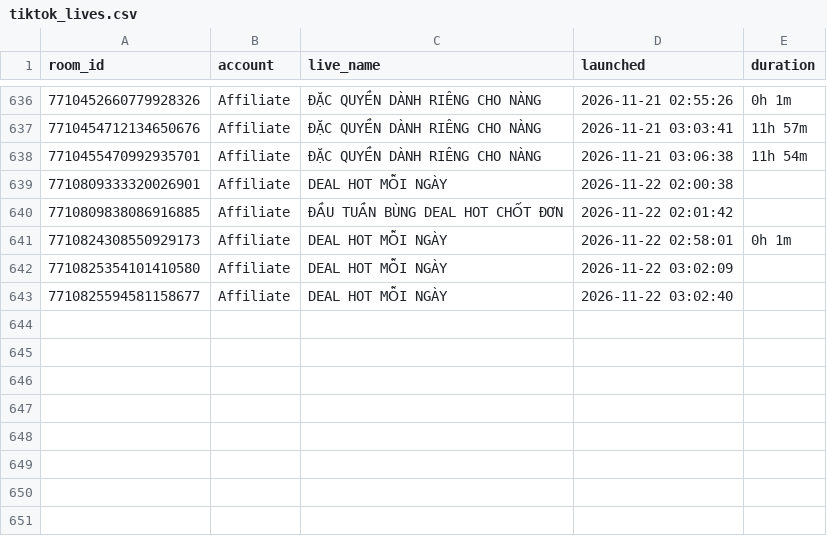
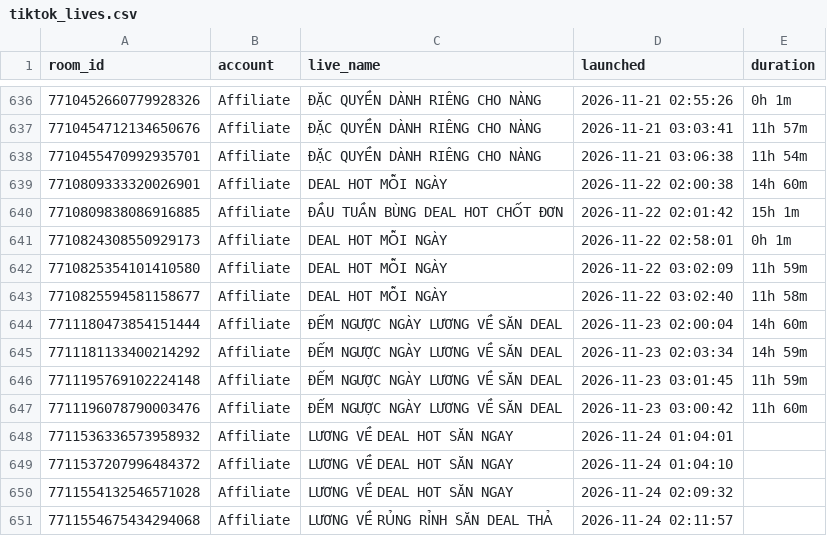
Before and after one commit to vynguyen-HO/ezs-dashboard, a CSV file: media/data/tiktok_lives.csv, drawn as a sheet; only a part is shown, gaps mark what is left out.

```diff
--- a/media/data/tiktok_lives.csv
+++ b/media/data/tiktok_lives.csv
@@ -638,6 +638,14 @@ room_id,account,live_name,launched,duration
 7710455470992935701,Affiliate,ĐẶC QUYỀN DÀNH RIÊNG CHO NÀNG,2026-11-21 03:06:38,11h 54m
-7710809333320026901,Affiliate,DEAL HOT MỖI NGÀY,2026-11-22 02:00:38,
-7710809838086916885,Affiliate,ĐẦU TUẦN BÙNG DEAL HOT CHỐT ĐƠN,2026-11-22 02:01:42,
+7710809333320026901,Affiliate,DEAL HOT MỖI NGÀY,2026-11-22 02:00:38,14h 60m
+7710809838086916885,Affiliate,ĐẦU TUẦN BÙNG DEAL HOT CHỐT ĐƠN,2026-11-22 02:01:42,15h 1m
 7710824308550929173,Affiliate,DEAL HOT MỖI NGÀY,2026-11-22 02:58:01,0h 1m
-7710825354101410580,Affiliate,DEAL HOT MỖI NGÀY,2026-11-22 03:02:09,
-7710825594581158677,Affiliate,DEAL HOT MỖI NGÀY,2026-11-22 03:02:40,
+7710825354101410580,Affiliate,DEAL HOT MỖI NGÀY,2026-11-22 03:02:09,11h 59m
+7710825594581158677,Affiliate,DEAL HOT MỖI NGÀY,2026-11-22 03:02:40,11h 58m
+7711180473854151444,Affiliate,ĐẾM NGƯỢC NGÀY LƯƠNG VỀ SĂN DEAL,2026-11-23 02:00:04,14h 60m
+7711181133400214292,Affiliate,ĐẾM NGƯỢC NGÀY LƯƠNG VỀ SĂN DEAL,2026-11-23 02:03:34,14h 59m
+7711195769102224148,Affiliate,ĐẾM NGƯỢC NGÀY LƯƠNG VỀ SĂN DEAL,2026-11-23 03:01:45,11h 59m
+7711196078790003476,Affiliate,ĐẾM NGƯỢC NGÀY LƯƠNG VỀ SĂN DEAL,2026-11-23 03:00:42,11h 60m
+7711536336573958932,Affiliate,LƯƠNG VỀ DEAL HOT SĂN NGAY,2026-11-24 01:04:01,
+7711537207996484372,Affiliate,LƯƠNG VỀ DEAL HOT SĂN NGAY,2026-11-24 01:04:10,
+7711554132546571028,Affiliate,LƯƠNG VỀ DEAL HOT SĂN NGAY,2026-11-24 02:09:32,
+7711554675434294068,Affiliate,LƯƠNG VỀ RỦNG RỈNH SĂN DEAL THẢ,2026-11-24 02:11:57,
```
Also changed, not shown: media/data/campaign_daily.csv, media/data/campaigns.csv, 12 other files.
